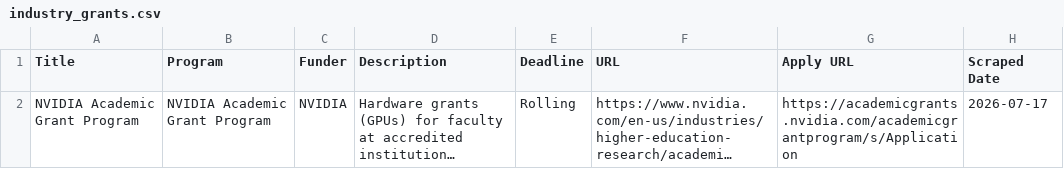
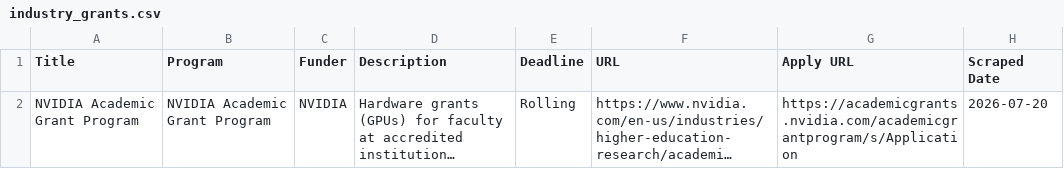
Before and after one commit to UM-MIDAS/grant-tracker, a CSV file: data/industry_grants.csv, drawn as a sheet; long unchanged cells end in …; the diff names each change by its address in the sheet, - before the commit and + after, or states it on an @@ line.

```diff
--- a/data/industry_grants.csv
+++ b/data/industry_grants.csv
-H2 (Scraped Date): 2026-07-17
+H2 (Scraped Date): 2026-07-20
```
